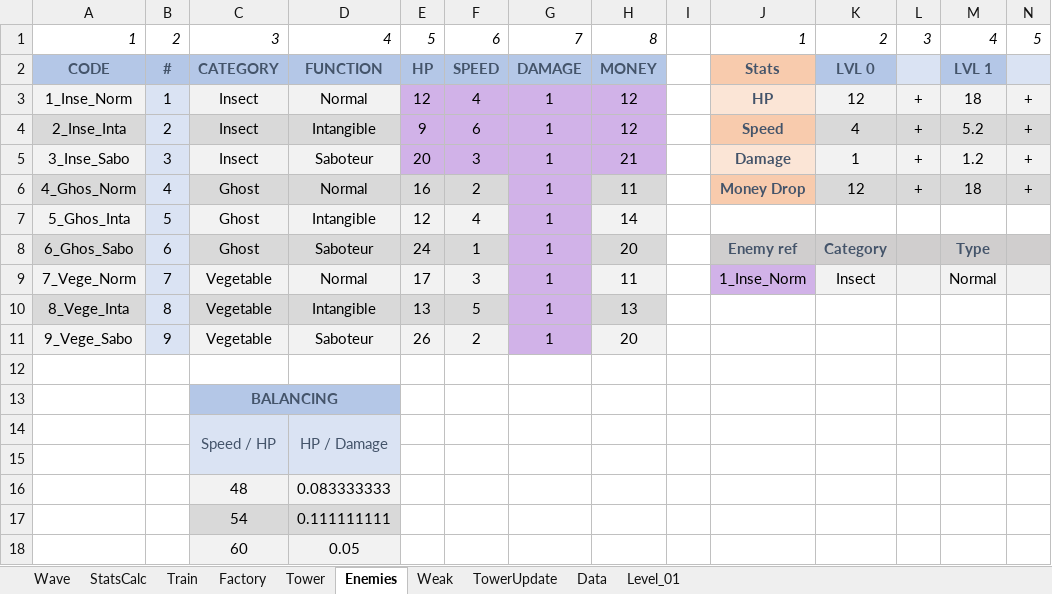
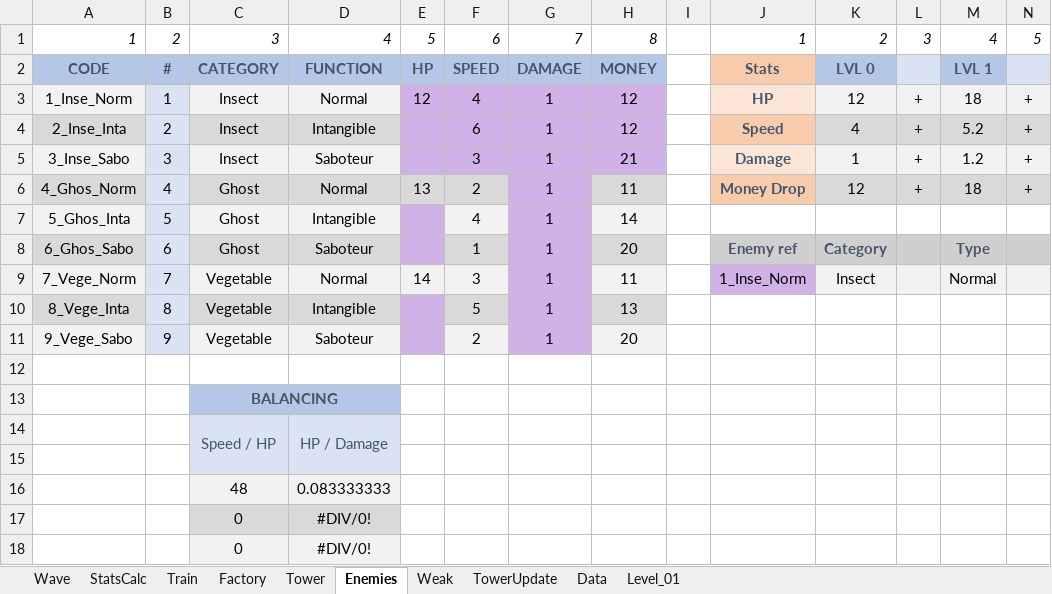
Before and after one commit to AFrenchDude/STD_Workshop, an Excel workbook: Documents/GameDesign/System_Design.xlsx, sheet Enemies, drawn as a sheet; only a part is shown; values as stored, in another font and other column widths than the file's, no borders; conditional formats not drawn; removed rows and columns are numbered as before the commit, all else as after; rows hold the shown columns only; the diff names each change by its address in the sheet, - before the commit and + after, or states it on an @@ line.

```diff
--- a/Documents/GameDesign/System_Design.xlsx (sheet Enemies)
+++ b/Documents/GameDesign/System_Design.xlsx (sheet Enemies)
-E4: 9
+E4: (empty)
-E5: 20
+E5: (empty)
-E6: 16
+E6: 13
-E7: 12
+E7: (empty)
-E7 fill: #F2F2F2
+E7 fill: #D1B2E8
-E8: 24
+E8: (empty)
-E8 fill: #D9D9D9
+E8 fill: #D1B2E8
-E9: 17
+E9: 14
-E10: 13
+E10: (empty)
-E10 fill: #D9D9D9
+E10 fill: #D1B2E8
-E11: 26
+E11: (empty)
-E11 fill: #F2F2F2
+E11 fill: #D1B2E8
-row 17:  |  | 54 | 0.111111111
-row 18:  |  | 60 | 0.05
+row 17:  |  | 0 | #DIV/0!
+row 18:  |  | 0 | #DIV/0!
```
Also changed, not shown: sheet Tower, sheet StatsCalc, sheet Level_01, sheet Wave, sheet Factory, charts or pictures.
